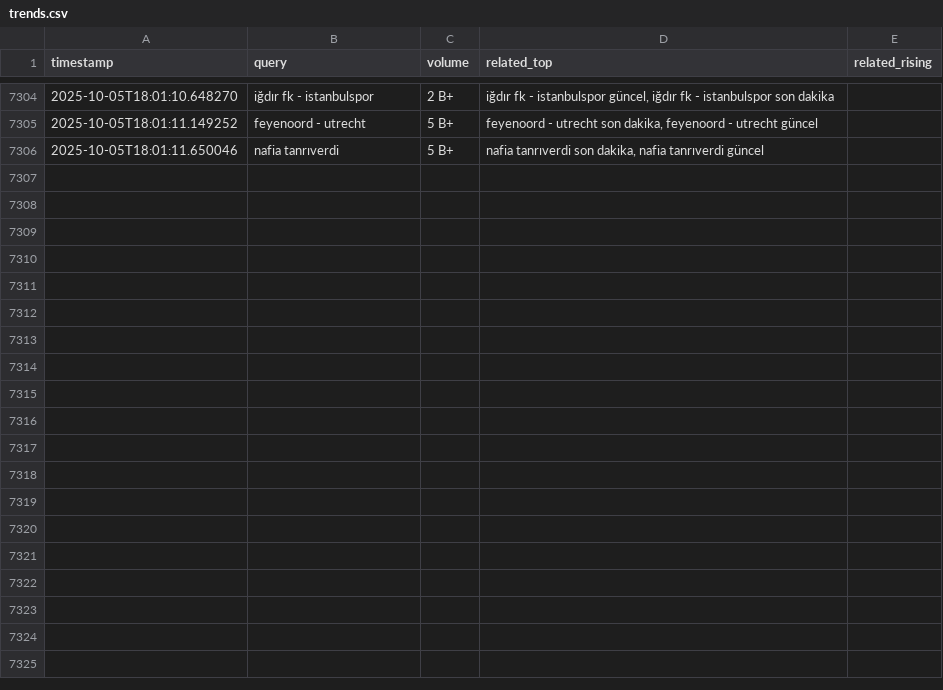
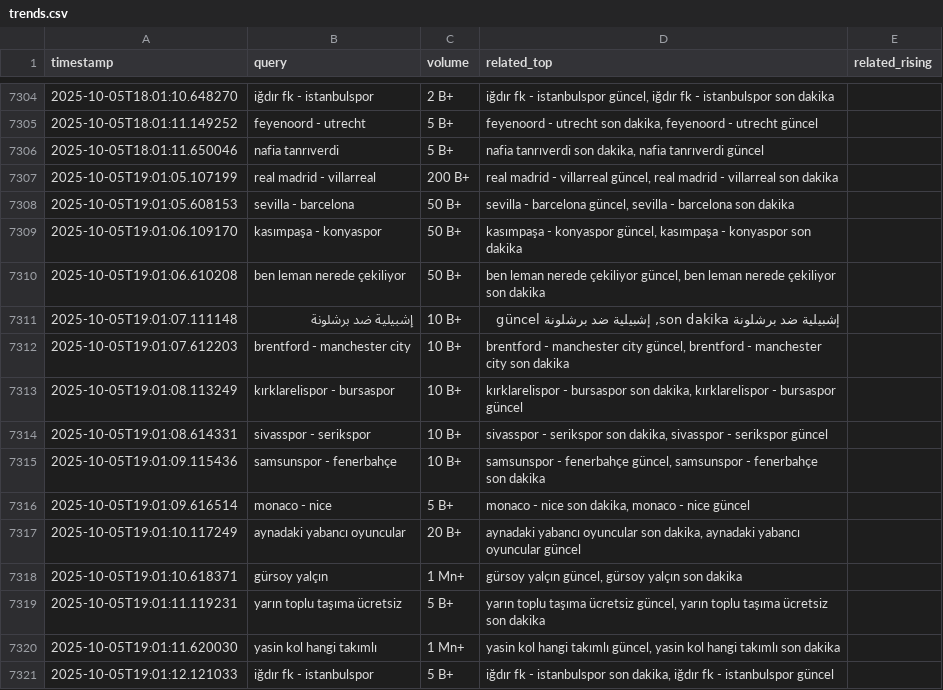
Before and after one commit to igyccmt/trends-scraper, a CSV file: trends.csv, drawn as a sheet; only a part is shown, gaps mark what is left out.

```diff
--- a/trends.csv
+++ b/trends.csv
@@ -7306 +7306,16 @@ timestamp,query,volume,related_top,related_rising
 2025-10-05T18:01:11.650046,nafia tanrıverdi,5 B+,"nafia tanrıverdi son dakika, nafia tanrıverdi güncel",
+2025-10-05T19:01:05.107199,real madrid - villarreal,200 B+,"real madrid - villarreal güncel, real madrid - villarreal son dakika",
+2025-10-05T19:01:05.608153,sevilla - barcelona,50 B+,"sevilla - barcelona güncel, sevilla - barcelona son dakika",
+2025-10-05T19:01:06.109170,kasımpaşa - konyaspor,50 B+,"kasımpaşa - konyaspor güncel, kasımpaşa - konyaspor son dakika",
+2025-10-05T19:01:06.610208,ben leman nerede çekiliyor,50 B+,"ben leman nerede çekiliyor güncel, ben leman nerede çekiliyor son dakika",
+2025-10-05T19:01:07.111148,إشبيلية ضد برشلونة,10 B+,"إشبيلية ضد برشلونة son dakika, إشبيلية ضد برشلونة güncel",
+2025-10-05T19:01:07.612203,brentford - manchester city,10 B+,"brentford - manchester city güncel, brentford - manchester city son dakika",
+2025-10-05T19:01:08.113249,kırklarelispor - bursaspor,10 B+,"kırklarelispor - bursaspor son dakika, kırklarelispor - bursaspor güncel",
+2025-10-05T19:01:08.614331,sivasspor - serikspor,10 B+,"sivasspor - serikspor son dakika, sivasspor - serikspor güncel",
+2025-10-05T19:01:09.115436,samsunspor - fenerbahçe,10 B+,"samsunspor - fenerbahçe güncel, samsunspor - fenerbahçe son dakika",
+2025-10-05T19:01:09.616514,monaco - nice,5 B+,"monaco - nice son dakika, monaco - nice güncel",
+2025-10-05T19:01:10.117249,aynadaki yabancı oyuncular,20 B+,"aynadaki yabancı oyuncular son dakika, aynadaki yabancı oyuncular güncel",
+2025-10-05T19:01:10.618371,gürsoy yalçın,1 Mn+,"gürsoy yalçın güncel, gürsoy yalçın son dakika",
+2025-10-05T19:01:11.119231,yarın toplu taşıma ücretsiz,5 B+,"yarın toplu taşıma ücretsiz güncel, yarın toplu taşıma ücretsiz son dakika",
+2025-10-05T19:01:11.620030,yasin kol hangi takımlı,1 Mn+,"yasin kol hangi takımlı güncel, yasin kol hangi takımlı son dakika",
+2025-10-05T19:01:12.121033,iğdır fk - istanbulspor,5 B+,"iğdır fk - istanbulspor son dakika, iğdır fk - istanbulspor güncel",
```
Also changed, not shown: trends_2025-10-05.csv.
